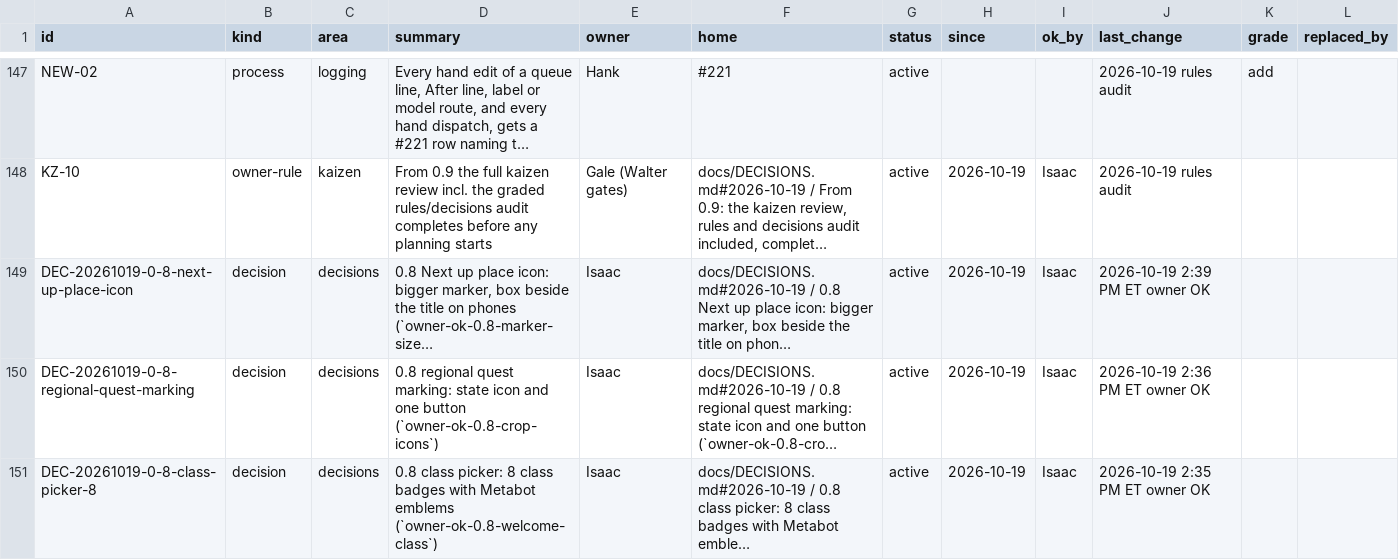
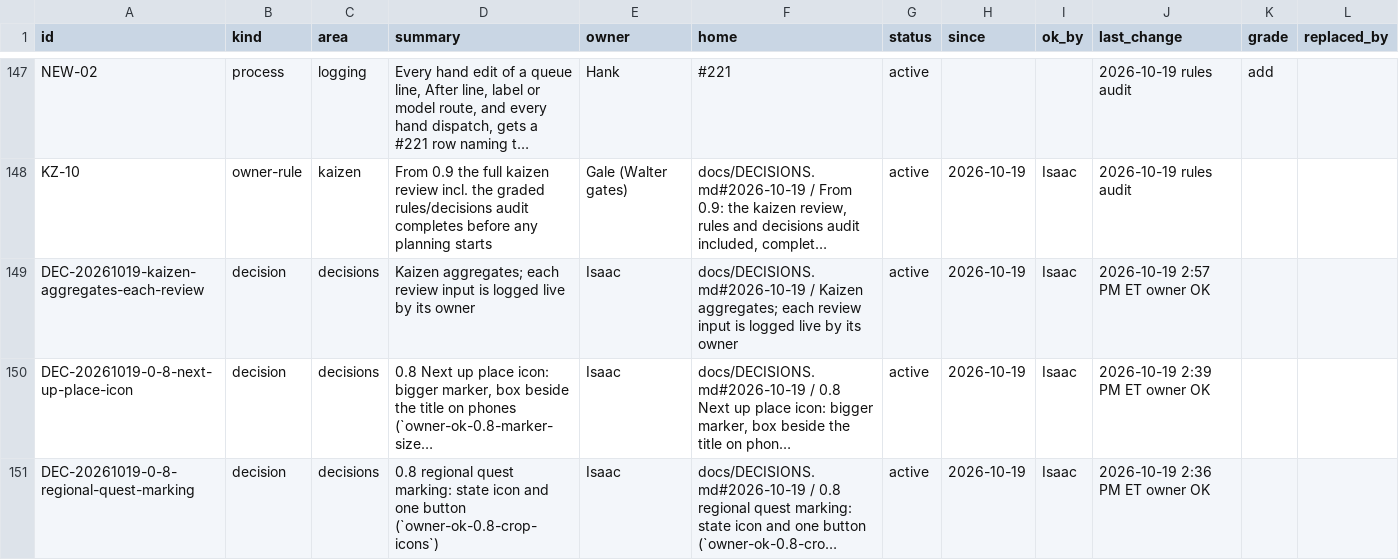
Before and after one commit to HackTheMeatball/daeva-companion, a CSV file: docs/kaizen/ledger.csv, drawn as a sheet; only a part is shown, gaps mark what is left out; the shorter side is filled out with more unchanged rows; long unchanged cells end in …; the diff names each change by its address in the sheet, - before the commit and + after, or states it on an @@ line.

```diff
--- a/docs/kaizen/ledger.csv
+++ b/docs/kaizen/ledger.csv
+row 149: DEC-20261019-kaizen-aggregates-each-review | decision | decisions | Kaizen aggregates; each review input is logged live by its owner | Isaac | docs/DECISIONS.md#2026-10-19 / Kaizen aggregates; each review input is logged live by its owner | active | 2026-10-19 | Isaac | 2026-10-19 2:57 PM ET owner OK
```
Also changed, not shown: 2 other files.
